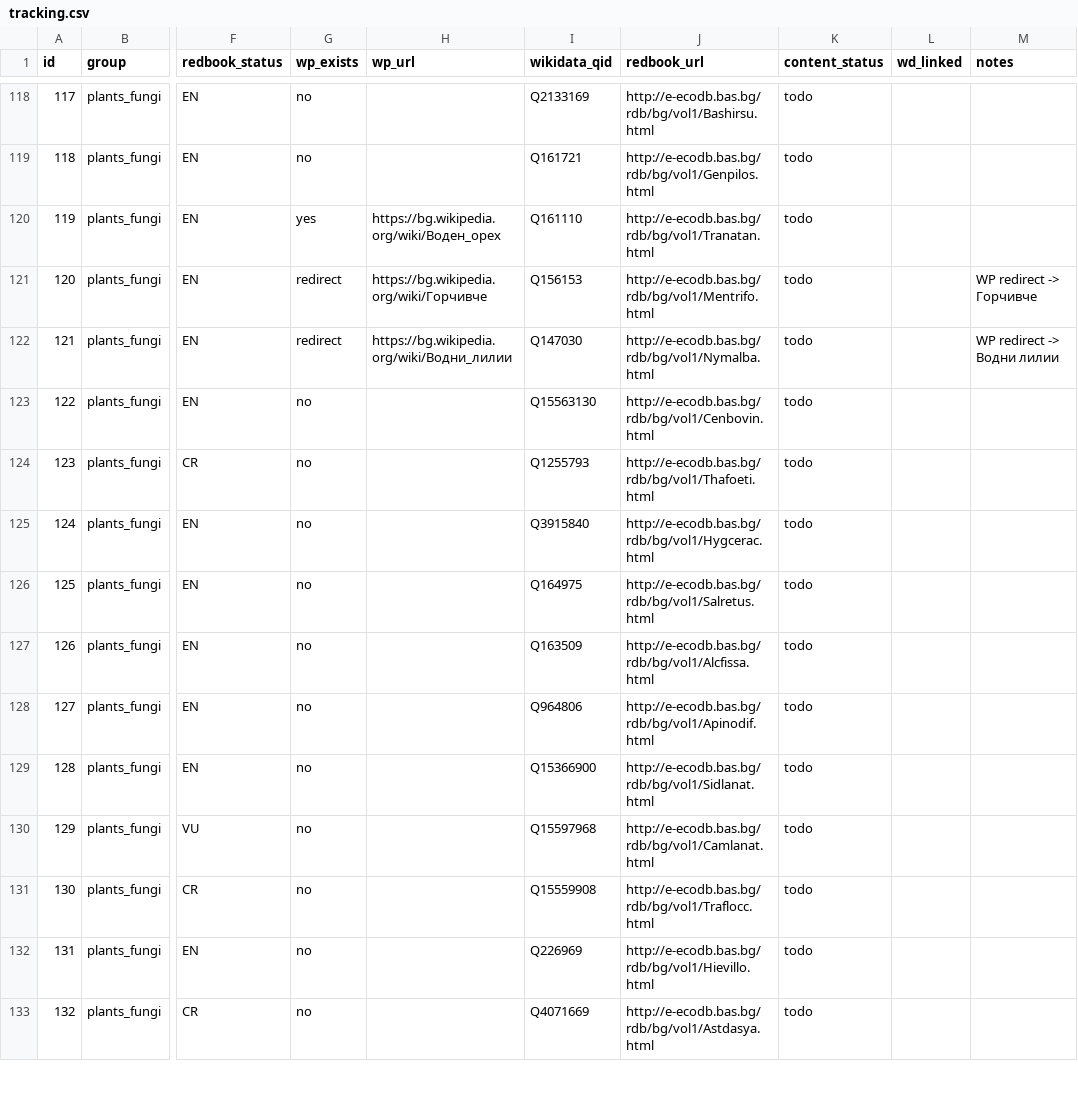
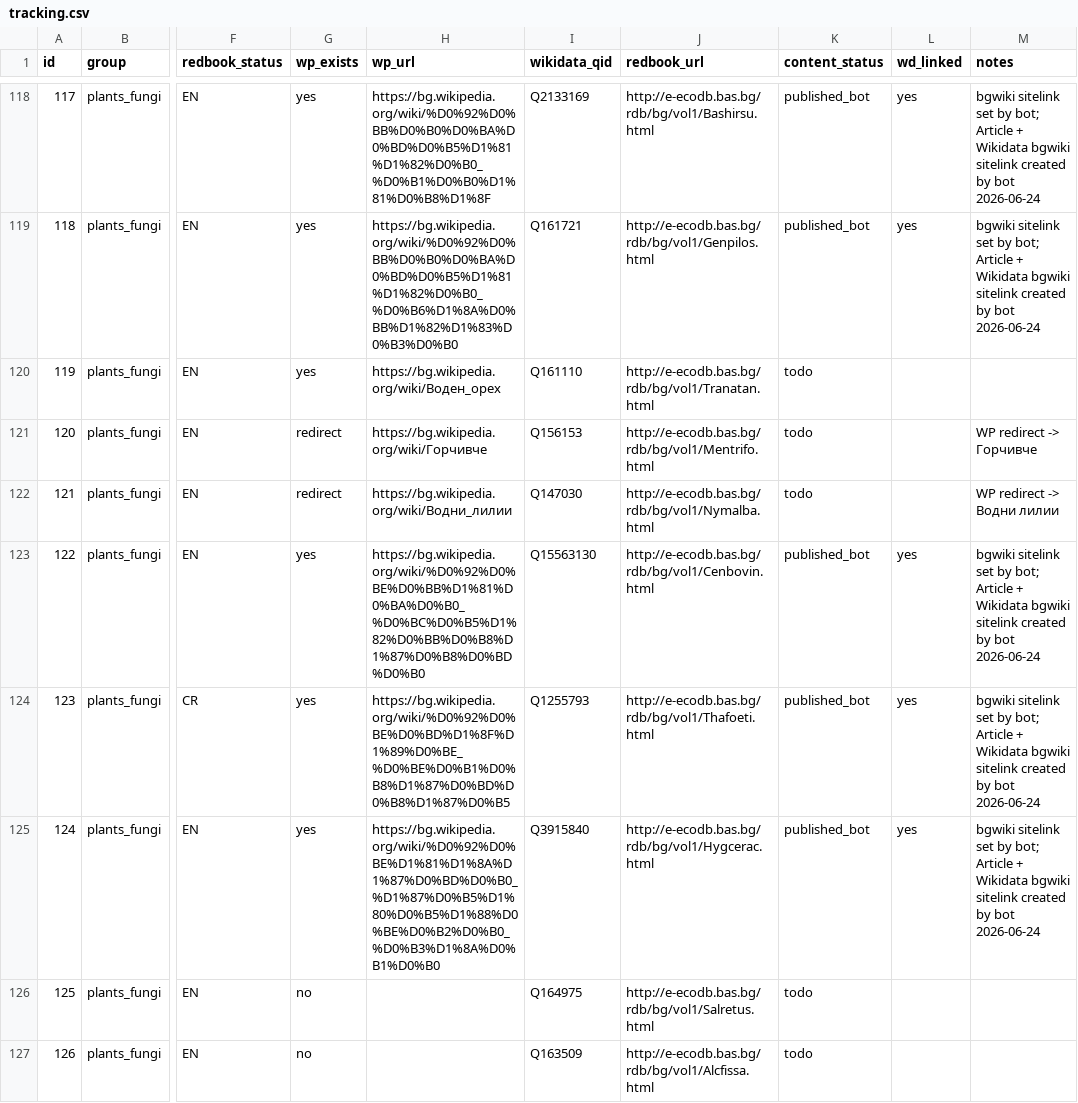
Before and after one commit to nikolatulechki/wp-red-book, a CSV file: tracking.csv, drawn as a sheet; only a part is shown, gaps mark what is left out; the shorter side is filled out with more unchanged rows; the diff covers the shown part only; the diff names each change by its address in the sheet, - before the commit and + after, or states it on an @@ line.

```diff
--- a/tracking.csv
+++ b/tracking.csv
-G118:G119 (wp_exists): no
+G118:G119 (wp_exists): yes
-H118 (wp_url): (empty)
+H118 (wp_url): https://bg.wikipedia.org/wiki/%D0%92%D0%BB%D0%B0%D0%BA%D0%BD%D0%B5%D1%81%D1%82%D0%B0_%D0%B1%D0%B0%D1%81%D0%B8%D1%8F
-K118:K119 (content_status): todo
+K118:K119 (content_status): published_bot
-L118:L119 (wd_linked): (empty)
+L118:L119 (wd_linked): yes
-M118:M119 (notes): (empty)
+M118:M119 (notes): bgwiki sitelink set by bot; Article + Wikidata bgwiki sitelink created by bot 2026-06-24
-H119 (wp_url): (empty)
+H119 (wp_url): https://bg.wikipedia.org/wiki/%D0%92%D0%BB%D0%B0%D0%BA%D0%BD%D0%B5%D1%81%D1%82%D0%B0_%D0%B6%D1%8A%D0%BB%D1%82%D1%83%D0%B3%D0%B0
-G123:G125 (wp_exists): no
+G123:G125 (wp_exists): yes
-H123 (wp_url): (empty)
+H123 (wp_url): https://bg.wikipedia.org/wiki/%D0%92%D0%BE%D0%BB%D1%81%D0%BA%D0%B0_%D0%BC%D0%B5%D1%82%D0%BB%D0%B8%D1%87%D0%B8%D0%BD%D0%B0
-K123:K125 (content_status): todo
+K123:K125 (content_status): published_bot
-L123:L125 (wd_linked): (empty)
+L123:L125 (wd_linked): yes
-M123:M125 (notes): (empty)
+M123:M125 (notes): bgwiki sitelink set by bot; Article + Wikidata bgwiki sitelink created by bot 2026-06-24
-H124 (wp_url): (empty)
+H124 (wp_url): https://bg.wikipedia.org/wiki/%D0%92%D0%BE%D0%BD%D1%8F%D1%89%D0%BE_%D0%BE%D0%B1%D0%B8%D1%87%D0%BD%D0%B8%D1%87%D0%B5
-H125 (wp_url): (empty)
+H125 (wp_url): https://bg.wikipedia.org/wiki/%D0%92%D0%BE%D1%81%D1%8A%D1%87%D0%BD%D0%B0_%D1%87%D0%B5%D1%80%D0%B5%D1%88%D0%BE%D0%B2%D0%B0_%D0%B3%D1%8A%D0%B1%D0%B0
```
Also changed, not shown: 75 edited cells elsewhere in this file, 18 other files.
